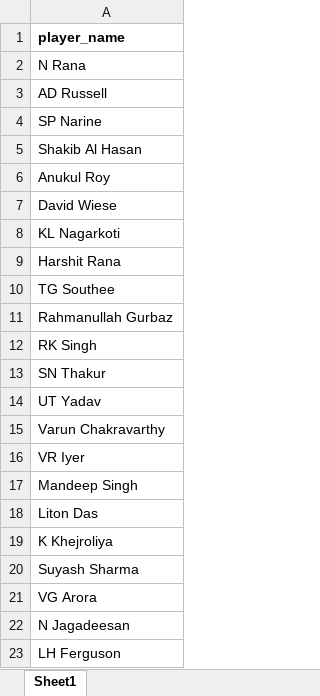
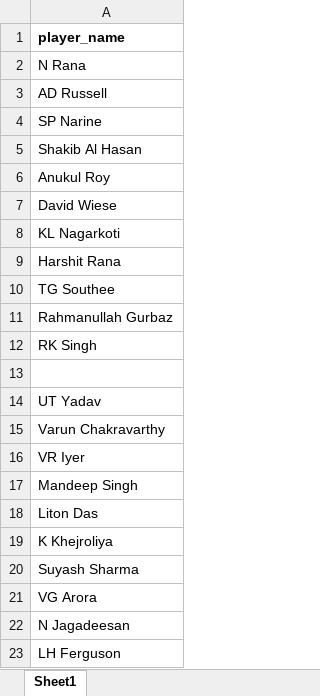
Before and after one commit to UtkarshSinha121/Betting-Mate, an Excel workbook: Teams/kkr.xlsx, sheet Sheet1, drawn as a sheet; values as stored, in another font and other column widths than the file's, no borders; the diff names each change by its address in the sheet, - before the commit and + after, or states it on an @@ line.

```diff
--- a/Teams/kkr.xlsx (sheet Sheet1)
+++ b/Teams/kkr.xlsx (sheet Sheet1)
-A13: SN Thakur
+A13: (empty)
```
Also changed, not shown: Teams/csk.xlsx, Teams/dc.xlsx, 3 other files.
